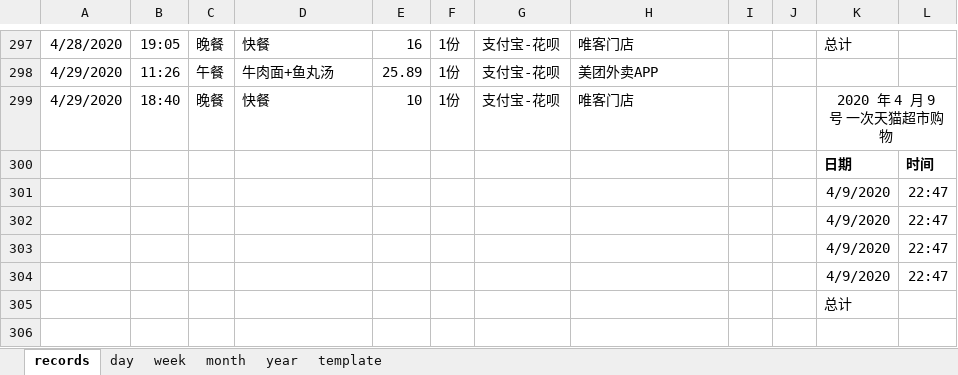
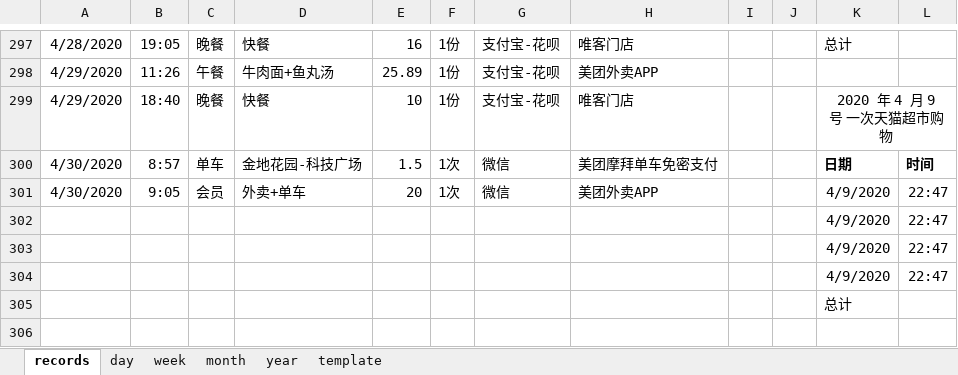
Before and after one commit to Gzhennaxia/Gzhennaxia.github.io, an Excel workbook: source/excel/ledger.xlsx, sheet records, drawn as a sheet; only a part is shown, gaps mark what is left out; values as stored, in another font and other column widths than the file's, no borders; table styles not drawn; the diff names each change by its address in the sheet, - before the commit and + after, or states it on an @@ line.

Commit message:
update-68

```diff
--- a/source/excel/ledger.xlsx (sheet records)
+++ b/source/excel/ledger.xlsx (sheet records)
-A300:A301: (empty)
+A300:A301: 4/30/2020
-B300: (empty)
+B300: 8:57
-C300: (empty)
+C300: 单车
-D300: (empty)
+D300: 金地花园-科技广场
-E300: (empty)
+E300: 1.5
-F300:F301: (empty)
+F300:F301: 1次
-G300:G301: (empty)
+G300:G301: 微信
-H300: (empty)
+H300: 美团摩拜单车免密支付
-B301: (empty)
+B301: 9:05
-C301: (empty)
+C301: 会员
-D301: (empty)
+D301: 外卖+单车
-E301: (empty)
+E301: 20
-H301: (empty)
+H301: 美团外卖APP
```
